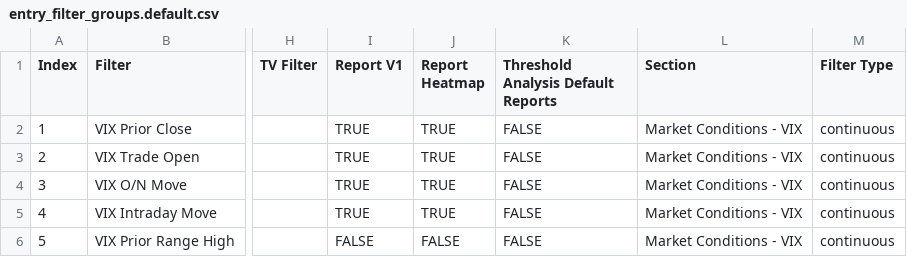
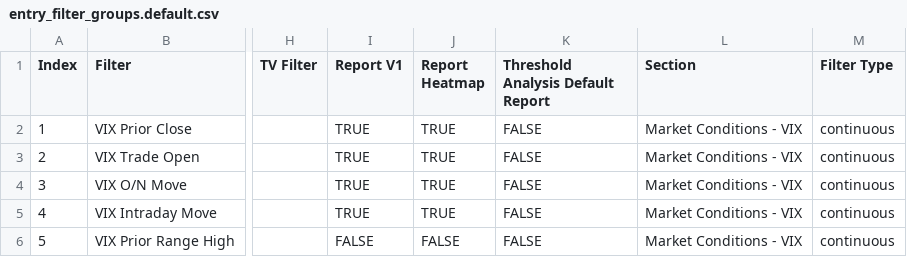
Before and after one commit to goodorigamiman/alex-tradeblocks-skills, a CSV file: _shared/entry_filter_groups.default.csv, drawn as a sheet; only a part is shown, gaps mark what is left out; the diff names each change by its address in the sheet, - before the commit and + after, or states it on an @@ line.

```diff
--- a/_shared/entry_filter_groups.default.csv
+++ b/_shared/entry_filter_groups.default.csv
-K1: Threshold Analysis Default Reports
+K1: Threshold Analysis Default Report
```
Also changed, not shown: 11 other files.
